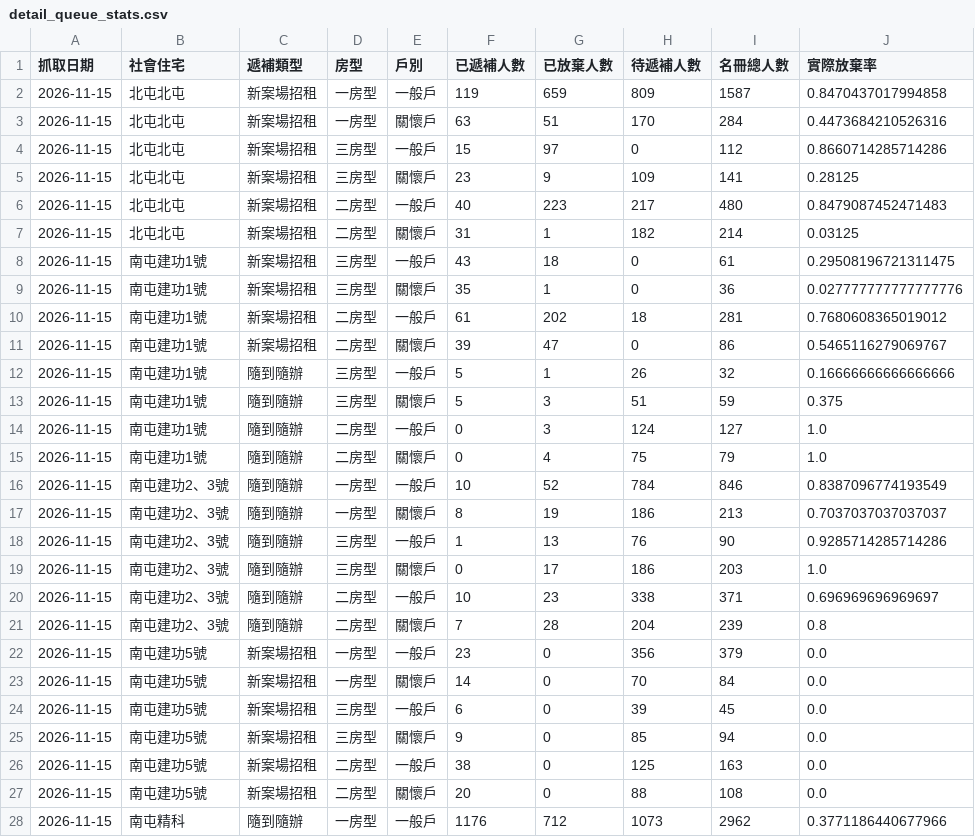
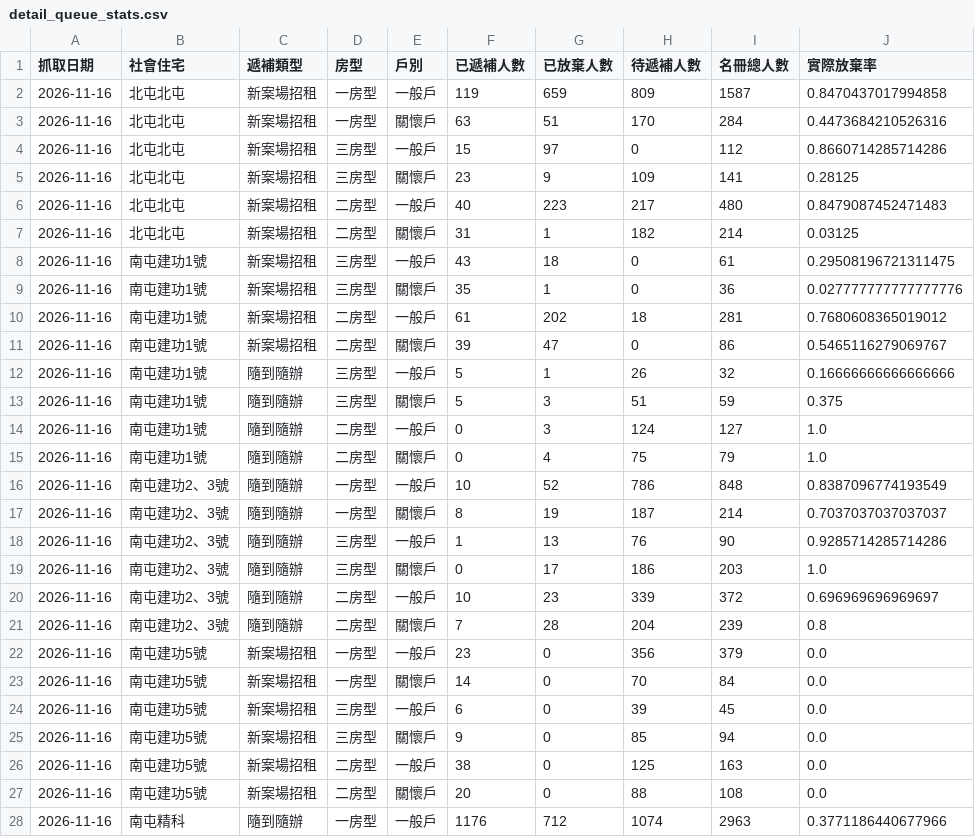
Before and after one commit to abula56/social_housing_tracker, a CSV file: detail_queue_stats.csv, drawn as a sheet; only a part is shown; the diff covers the shown part only.

```diff
--- a/detail_queue_stats.csv
+++ b/detail_queue_stats.csv
@@ -1,28 +1,28 @@
 抓取日期,社會住宅,遞補類型,房型,戶別,已遞補人數,已放棄人數,待遞補人數,名冊總人數,實際放棄率
-2026-11-15,北屯北屯,新案場招租,一房型,一般戶,119,659,809,1587,0.8470437017994858
-2026-11-15,北屯北屯,新案場招租,一房型,關懷戶,63,51,170,284,0.4473684210526316
-2026-11-15,北屯北屯,新案場招租,三房型,一般戶,15,97,0,112,0.8660714285714286
-2026-11-15,北屯北屯,新案場招租,三房型,關懷戶,23,9,109,141,0.28125
-2026-11-15,北屯北屯,新案場招租,二房型,一般戶,40,223,217,480,0.8479087452471483
-2026-11-15,北屯北屯,新案場招租,二房型,關懷戶,31,1,182,214,0.03125
-2026-11-15,南屯建功1號,新案場招租,三房型,一般戶,43,18,0,61,0.29508196721311475
-2026-11-15,南屯建功1號,新案場招租,三房型,關懷戶,35,1,0,36,0.027777777777777776
-2026-11-15,南屯建功1號,新案場招租,二房型,一般戶,61,202,18,281,0.7680608365019012
-2026-11-15,南屯建功1號,新案場招租,二房型,關懷戶,39,47,0,86,0.5465116279069767
-2026-11-15,南屯建功1號,隨到隨辦,三房型,一般戶,5,1,26,32,0.16666666666666666
-2026-11-15,南屯建功1號,隨到隨辦,三房型,關懷戶,5,3,51,59,0.375
-2026-11-15,南屯建功1號,隨到隨辦,二房型,一般戶,0,3,124,127,1.0
-2026-11-15,南屯建功1號,隨到隨辦,二房型,關懷戶,0,4,75,79,1.0
-2026-11-15,南屯建功2、3號,隨到隨辦,一房型,一般戶,10,52,784,846,0.8387096774193549
-2026-11-15,南屯建功2、3號,隨到隨辦,一房型,關懷戶,8,19,186,213,0.7037037037037037
-2026-11-15,南屯建功2、3號,隨到隨辦,三房型,一般戶,1,13,76,90,0.9285714285714286
-2026-11-15,南屯建功2、3號,隨到隨辦,三房型,關懷戶,0,17,186,203,1.0
-2026-11-15,南屯建功2、3號,隨到隨辦,二房型,一般戶,10,23,338,371,0.696969696969697
-2026-11-15,南屯建功2、3號,隨到隨辦,二房型,關懷戶,7,28,204,239,0.8
-2026-11-15,南屯建功5號,新案場招租,一房型,一般戶,23,0,356,379,0.0
-2026-11-15,南屯建功5號,新案場招租,一房型,關懷戶,14,0,70,84,0.0
-2026-11-15,南屯建功5號,新案場招租,三房型,一般戶,6,0,39,45,0.0
-2026-11-15,南屯建功5號,新案場招租,三房型,關懷戶,9,0,85,94,0.0
-2026-11-15,南屯建功5號,新案場招租,二房型,一般戶,38,0,125,163,0.0
-2026-11-15,南屯建功5號,新案場招租,二房型,關懷戶,20,0,88,108,0.0
-2026-11-15,南屯精科,隨到隨辦,一房型,一般戶,1176,712,1073,2962,0.3771186440677966
+2026-11-16,北屯北屯,新案場招租,一房型,一般戶,119,659,809,1587,0.8470437017994858
+2026-11-16,北屯北屯,新案場招租,一房型,關懷戶,63,51,170,284,0.4473684210526316
+2026-11-16,北屯北屯,新案場招租,三房型,一般戶,15,97,0,112,0.8660714285714286
+2026-11-16,北屯北屯,新案場招租,三房型,關懷戶,23,9,109,141,0.28125
+2026-11-16,北屯北屯,新案場招租,二房型,一般戶,40,223,217,480,0.8479087452471483
+2026-11-16,北屯北屯,新案場招租,二房型,關懷戶,31,1,182,214,0.03125
+2026-11-16,南屯建功1號,新案場招租,三房型,一般戶,43,18,0,61,0.29508196721311475
+2026-11-16,南屯建功1號,新案場招租,三房型,關懷戶,35,1,0,36,0.027777777777777776
+2026-11-16,南屯建功1號,新案場招租,二房型,一般戶,61,202,18,281,0.7680608365019012
+2026-11-16,南屯建功1號,新案場招租,二房型,關懷戶,39,47,0,86,0.5465116279069767
+2026-11-16,南屯建功1號,隨到隨辦,三房型,一般戶,5,1,26,32,0.16666666666666666
+2026-11-16,南屯建功1號,隨到隨辦,三房型,關懷戶,5,3,51,59,0.375
+2026-11-16,南屯建功1號,隨到隨辦,二房型,一般戶,0,3,124,127,1.0
+2026-11-16,南屯建功1號,隨到隨辦,二房型,關懷戶,0,4,75,79,1.0
+2026-11-16,南屯建功2、3號,隨到隨辦,一房型,一般戶,10,52,786,848,0.8387096774193549
+2026-11-16,南屯建功2、3號,隨到隨辦,一房型,關懷戶,8,19,187,214,0.7037037037037037
+2026-11-16,南屯建功2、3號,隨到隨辦,三房型,一般戶,1,13,76,90,0.9285714285714286
+2026-11-16,南屯建功2、3號,隨到隨辦,三房型,關懷戶,0,17,186,203,1.0
+2026-11-16,南屯建功2、3號,隨到隨辦,二房型,一般戶,10,23,339,372,0.696969696969697
+2026-11-16,南屯建功2、3號,隨到隨辦,二房型,關懷戶,7,28,204,239,0.8
+2026-11-16,南屯建功5號,新案場招租,一房型,一般戶,23,0,356,379,0.0
+2026-11-16,南屯建功5號,新案場招租,一房型,關懷戶,14,0,70,84,0.0
+2026-11-16,南屯建功5號,新案場招租,三房型,一般戶,6,0,39,45,0.0
+2026-11-16,南屯建功5號,新案場招租,三房型,關懷戶,9,0,85,94,0.0
+2026-11-16,南屯建功5號,新案場招租,二房型,一般戶,38,0,125,163,0.0
+2026-11-16,南屯建功5號,新案場招租,二房型,關懷戶,20,0,88,108,0.0
+2026-11-16,南屯精科,隨到隨辦,一房型,一般戶,1176,712,1074,2963,0.3771186440677966
```
Also changed, not shown: 112 edited cells elsewhere in this file, 4 other files.
